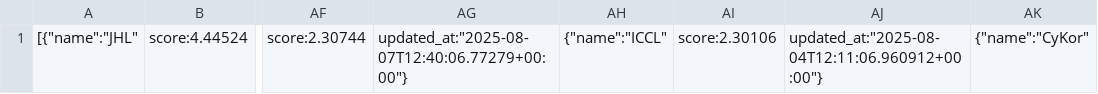
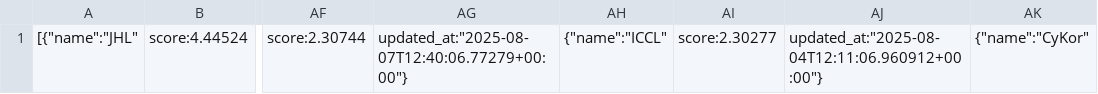
Before and after one commit to cechallenge/2025_cechallenge_data, a CSV file: rank.csv, drawn as a sheet; only a part is shown, gaps mark what is left out; the diff names each change by its address in the sheet, - before the commit and + after, or states it on an @@ line.

Commit message:
rank is updated

```diff
--- a/rank.csv
+++ b/rank.csv
-AI1: score:2.30106
+AI1: score:2.30277
```
